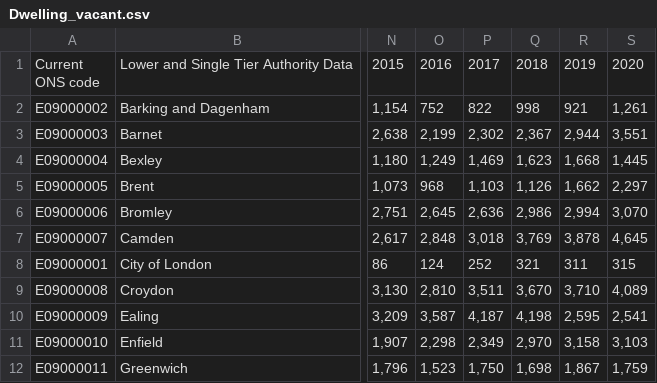
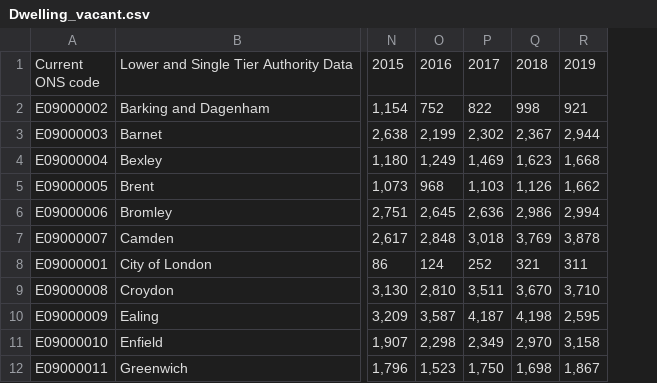
Before and after one commit to Lingweiz1998/2020_CASA_DV_final, a CSV file: Housing&Homeless/Dwelling_vacant.csv, drawn as a sheet; only a part is shown, gaps mark what is left out; the diff names each change by its address in the sheet, - before the commit and + after, or states it on an @@ line.

```diff
--- a/Housing&Homeless/Dwelling_vacant.csv
+++ b/Housing&Homeless/Dwelling_vacant.csv
-column S, rows 1-12: 2020 | 1,261 | 3,551 | 1,445 | 2,297 | 3,070 | 4,645 | 315 | 4,089 | 2,541 | 3,103 | 1,759
```
Also changed, not shown: Housing&Homeless/Dwelling_netadd.csv, Housing&Homeless/Dwelling_stock.csv, 5 other files.
